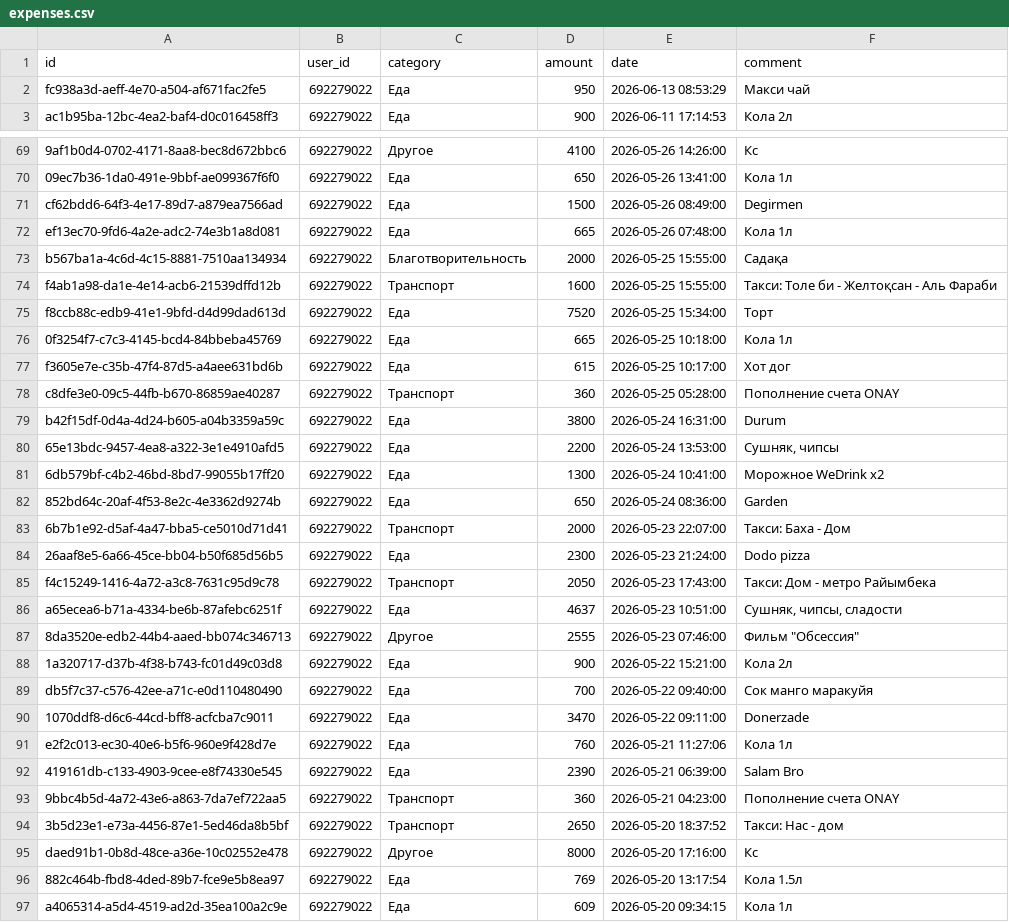
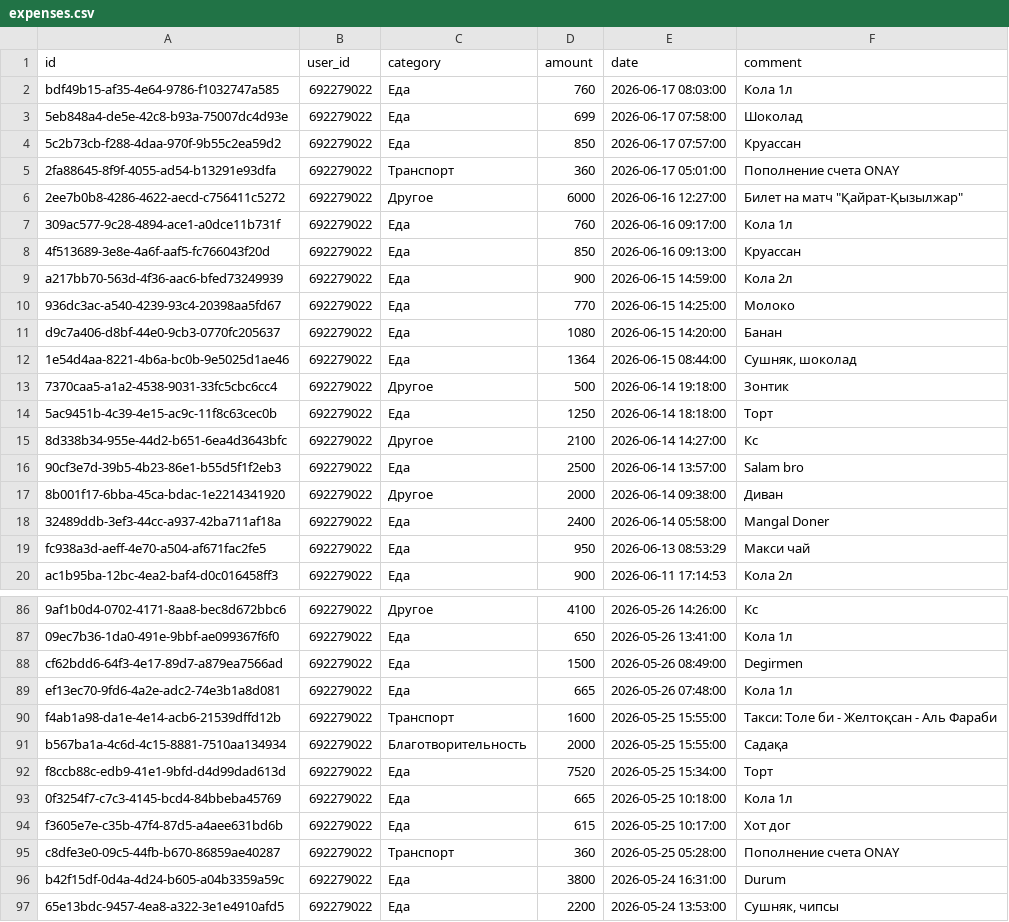
Before and after one commit to IbnRasAl-Fakih/eshygyn_file, a CSV file: expenses.csv, drawn as a sheet; only a part is shown, gaps mark what is left out; the shorter side is filled out with more unchanged rows.

Commit message:
Update export 2026-06-17 18:00:01 UTC

```diff
--- a/expenses.csv
+++ b/expenses.csv
@@ -1,2 +1,19 @@
 id,user_id,category,amount,date,comment
+bdf49b15-af35-4e64-9786-f1032747a585,692279022,Еда,760,2026-06-17 08:03:00,Кола 1л
+5eb848a4-de5e-42c8-b93a-75007dc4d93e,692279022,Еда,699,2026-06-17 07:58:00,Шоколад
+5c2b73cb-f288-4daa-970f-9b55c2ea59d2,692279022,Еда,850,2026-06-17 07:57:00,Круассан
+2fa88645-8f9f-4055-ad54-b13291e93dfa,692279022,Транспорт,360,2026-06-17 05:01:00,Пополнение счета ONAY
+2ee7b0b8-4286-4622-aecd-c756411c5272,692279022,Другое,6000,2026-06-16 12:27:00,"Билет на матч ""Қайрат-Қызылжар"""
+309ac577-9c28-4894-ace1-a0dce11b731f,692279022,Еда,760,2026-06-16 09:17:00,Кола 1л
+4f513689-3e8e-4a6f-aaf5-fc766043f20d,692279022,Еда,850,2026-06-16 09:13:00,Круассан
+a217bb70-563d-4f36-aac6-bfed73249939,692279022,Еда,900,2026-06-15 14:59:00,Кола 2л
+936dc3ac-a540-4239-93c4-20398aa5fd67,692279022,Еда,770,2026-06-15 14:25:00,Молоко
+d9c7a406-d8bf-44e0-9cb3-0770fc205637,692279022,Еда,1080,2026-06-15 14:20:00,Банан
+1e54d4aa-8221-4b6a-bc0b-9e5025d1ae46,692279022,Еда,1364,2026-06-15 08:44:00,"Сушняк, шоколад"
+7370caa5-a1a2-4538-9031-33fc5cbc6cc4,692279022,Другое,500,2026-06-14 19:18:00,Зонтик
+5ac9451b-4c39-4e15-ac9c-11f8c63cec0b,692279022,Еда,1250,2026-06-14 18:18:00,Торт
+8d338b34-955e-44d2-b651-6ea4d3643bfc,692279022,Другое,2100,2026-06-14 14:27:00,Кс
+90cf3e7d-39b5-4b23-86e1-b55d5f1f2eb3,692279022,Еда,2500,2026-06-14 13:57:00,Salam bro
+8b001f17-6bba-45ca-bdac-1e2214341920,692279022,Другое,2000,2026-06-14 09:38:00,Диван
+32489ddb-3ef3-44cc-a937-42ba711af18a,692279022,Еда,2400,2026-06-14 05:58:00,Mangal Doner
 fc938a3d-aeff-4e70-a504-af671fac2fe5,692279022,Еда,950,2026-06-13 08:53:29,Макси чай
@@ -72,4 +89,4 @@ cf62bdd6-64f3-4e17-89d7-a879ea7566ad,692279022,Еда,1500,2026-05-26 08:49:00,D
 ef13ec70-9fd6-4a2e-adc2-74e3b1a8d081,692279022,Еда,665,2026-05-26 07:48:00,Кола 1л
+f4ab1a98-da1e-4e14-acb6-21539dffd12b,692279022,Транспорт,1600,2026-05-25 15:55:00,Такси: Толе би - Желтоқсан - Аль Фараби
 b567ba1a-4c6d-4c15-8881-7510aa134934,692279022,Благотворительность,2000,2026-05-25 15:55:00,Садақа
-f4ab1a98-da1e-4e14-acb6-21539dffd12b,692279022,Транспорт,1600,2026-05-25 15:55:00,Такси: Толе би - Желтоқсан - Аль Фараби
 f8ccb88c-edb9-41e1-9bfd-d4d99dad613d,692279022,Еда,7520,2026-05-25 15:34:00,Торт
```
